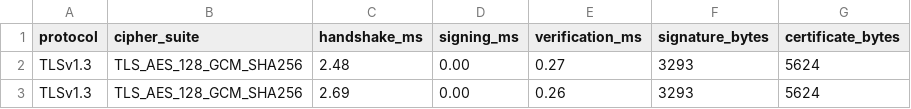
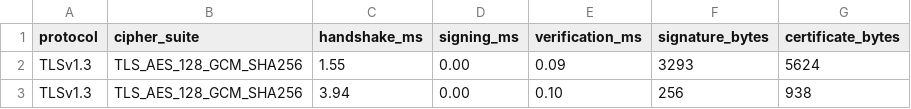
Before and after one commit to Sagarshivalingappaathani/PQ-TLS, a CSV file: quantum-fork/results/client_metrics.csv, drawn as a sheet.

```diff
--- a/quantum-fork/results/client_metrics.csv
+++ b/quantum-fork/results/client_metrics.csv
@@ -1,3 +1,3 @@
 protocol,cipher_suite,handshake_ms,signing_ms,verification_ms,signature_bytes,certificate_bytes
-TLSv1.3,TLS_AES_128_GCM_SHA256,2.48,0.00,0.27,3293,5624
-TLSv1.3,TLS_AES_128_GCM_SHA256,2.69,0.00,0.26,3293,5624
+TLSv1.3,TLS_AES_128_GCM_SHA256,1.55,0.00,0.09,3293,5624
+TLSv1.3,TLS_AES_128_GCM_SHA256,3.94,0.00,0.10,256,938
```
Also changed, not shown: quantum-fork/results/server_metrics.csv, 3 other files.
